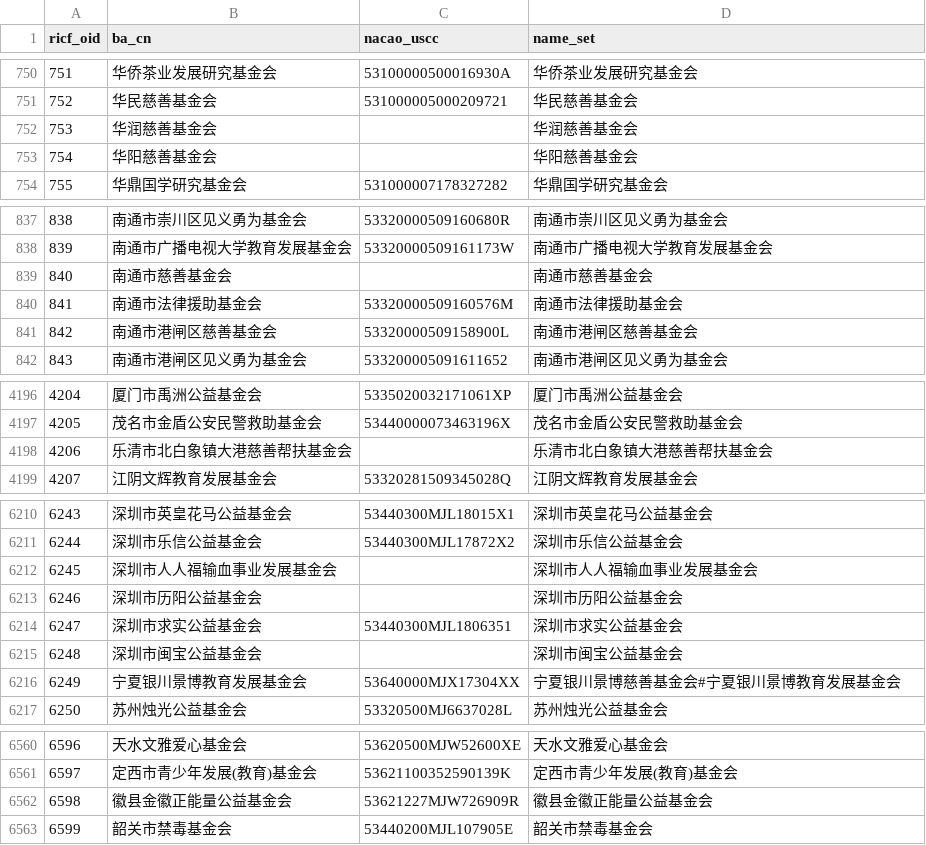
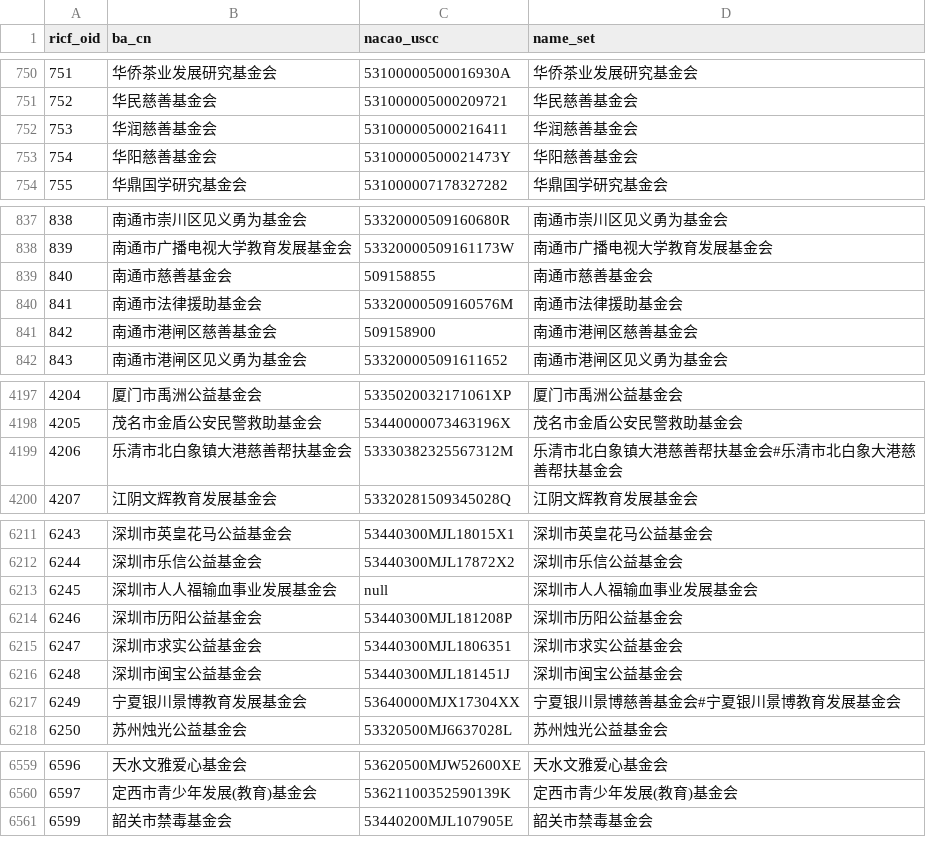
Before and after one commit to ma-ji/RICF, a TSV file: ricf_oid.tsv, drawn as a sheet; only a part is shown, gaps mark what is left out; the diff covers the shown part only.

```diff
--- a/ricf_oid.tsv
+++ b/ricf_oid.tsv
@@ -751,4 +751,4 @@ ricf_oid	ba_cn	nacao_uscc	name_set
 752	华民慈善基金会	531000005000209721	华民慈善基金会
-753	华润慈善基金会		华润慈善基金会
-754	华阳慈善基金会		华阳慈善基金会
+753	华润慈善基金会	531000005000216411	华润慈善基金会
+754	华阳慈善基金会	53100000500021473Y	华阳慈善基金会
 755	华鼎国学研究基金会	531000007178327282	华鼎国学研究基金会
@@ -838,5 +838,5 @@ ricf_oid	ba_cn	nacao_uscc	name_set
 839	南通市广播电视大学教育发展基金会	53320000509161173W	南通市广播电视大学教育发展基金会
-840	南通市慈善基金会		南通市慈善基金会
+840	南通市慈善基金会	509158855	南通市慈善基金会
 841	南通市法律援助基金会	53320000509160576M	南通市法律援助基金会
-842	南通市港闸区慈善基金会	53320000509158900L	南通市港闸区慈善基金会
+842	南通市港闸区慈善基金会	509158900	南通市港闸区慈善基金会
 843	南通市港闸区见义勇为基金会	533200005091611652	南通市港闸区见义勇为基金会
@@ -4197,3 +4198,3 @@ ricf_oid	ba_cn	nacao_uscc	name_set
 4205	茂名市金盾公安民警救助基金会	53440000073463196X	茂名市金盾公安民警救助基金会
-4206	乐清市北白象镇大港慈善帮扶基金会		乐清市北白象镇大港慈善帮扶基金会
+4206	乐清市北白象镇大港慈善帮扶基金会	53330382325567312M	乐清市北白象镇大港慈善帮扶基金会#乐清市北白象大港慈善帮扶基金会
 4207	江阴文辉教育发展基金会	53320281509345028Q	江阴文辉教育发展基金会
@@ -6211,6 +6212,6 @@ ricf_oid	ba_cn	nacao_uscc	name_set
 6244	深圳市乐信公益基金会	53440300MJL17872X2	深圳市乐信公益基金会
-6245	深圳市人人福输血事业发展基金会		深圳市人人福输血事业发展基金会
-6246	深圳市历阳公益基金会		深圳市历阳公益基金会
+6245	深圳市人人福输血事业发展基金会	null	深圳市人人福输血事业发展基金会
+6246	深圳市历阳公益基金会	53440300MJL181208P	深圳市历阳公益基金会
 6247	深圳市求实公益基金会	53440300MJL1806351	深圳市求实公益基金会
-6248	深圳市闽宝公益基金会		深圳市闽宝公益基金会
+6248	深圳市闽宝公益基金会	53440300MJL181451J	深圳市闽宝公益基金会
 6249	宁夏银川景博教育发展基金会	53640000MJX17304XX	宁夏银川景博慈善基金会#宁夏银川景博教育发展基金会
@@ -6561,3 +6560,2 @@ ricf_oid	ba_cn	nacao_uscc	name_set
 6597	定西市青少年发展(教育)基金会	53621100352590139K	定西市青少年发展(教育)基金会
-6598	徽县金徽正能量公益基金会	53621227MJW726909R	徽县金徽正能量公益基金会
 6599	韶关市禁毒基金会	53440200MJL107905E	韶关市禁毒基金会
```
Also changed, not shown: 4 added rows, 5 removed rows, 2 moved rows and 15 edited cells elsewhere in this file.
